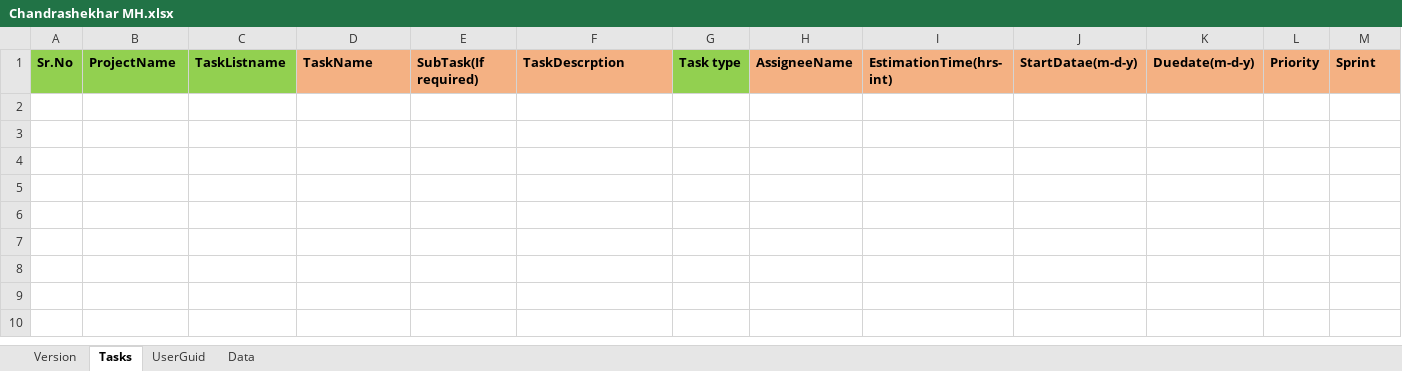
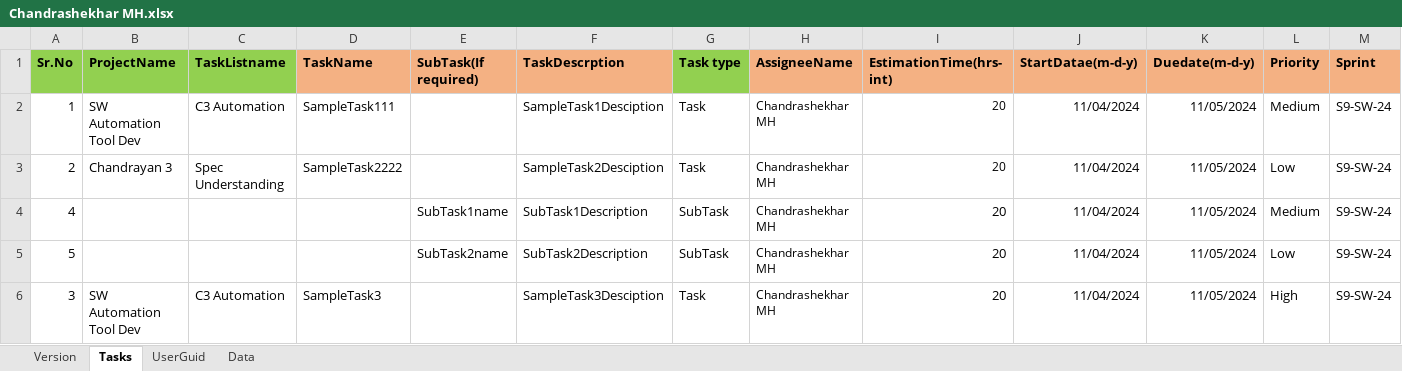
Before and after one commit to GuruGRL/ZohoTaskTemplates, an Excel workbook: Chandrashekhar MH/Chandrashekhar MH.xlsx, sheet Tasks, drawn as a sheet; values as stored, in another font and other column widths than the file's, no borders; the diff names each change by its address in the sheet, - before the commit and + after, or states it on an @@ line.

Commit message:
Update Chandrashekhar MH.xlsx

```diff
--- a/Chandrashekhar MH/Chandrashekhar MH.xlsx (sheet Tasks)
+++ b/Chandrashekhar MH/Chandrashekhar MH.xlsx (sheet Tasks)
+row 2: 1 | SW Automation Tool Dev | C3 Automation | SampleTask111 |  | SampleTask1Desciption | Task | Chandrashekhar MH | 20 | 11/04/2024 | 11/05/2024 | Medium | S9-SW-24
+row 3: 2 | Chandrayan 3 | Spec Understanding | SampleTask2222 |  | SampleTask2Desciption | Task | Chandrashekhar MH | 20 | 11/04/2024 | 11/05/2024 | Low | S9-SW-24
+row 4: 4 |  |  |  | SubTask1name | SubTask1Description | SubTask | Chandrashekhar MH | 20 | 11/04/2024 | 11/05/2024 | Medium | S9-SW-24
+row 5: 5 |  |  |  | SubTask2name | SubTask2Description | SubTask | Chandrashekhar MH | 20 | 11/04/2024 | 11/05/2024 | Low | S9-SW-24
+row 6: 3 | SW Automation Tool Dev | C3 Automation | SampleTask3 |  | SampleTask3Desciption | Task | Chandrashekhar MH | 20 | 11/04/2024 | 11/05/2024 | High | S9-SW-24
```
